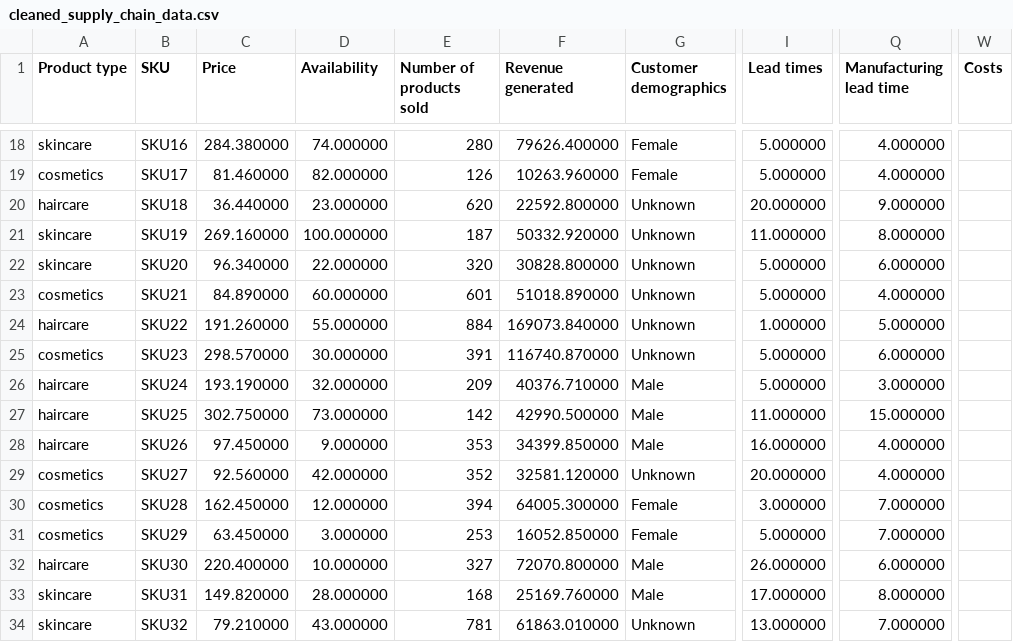
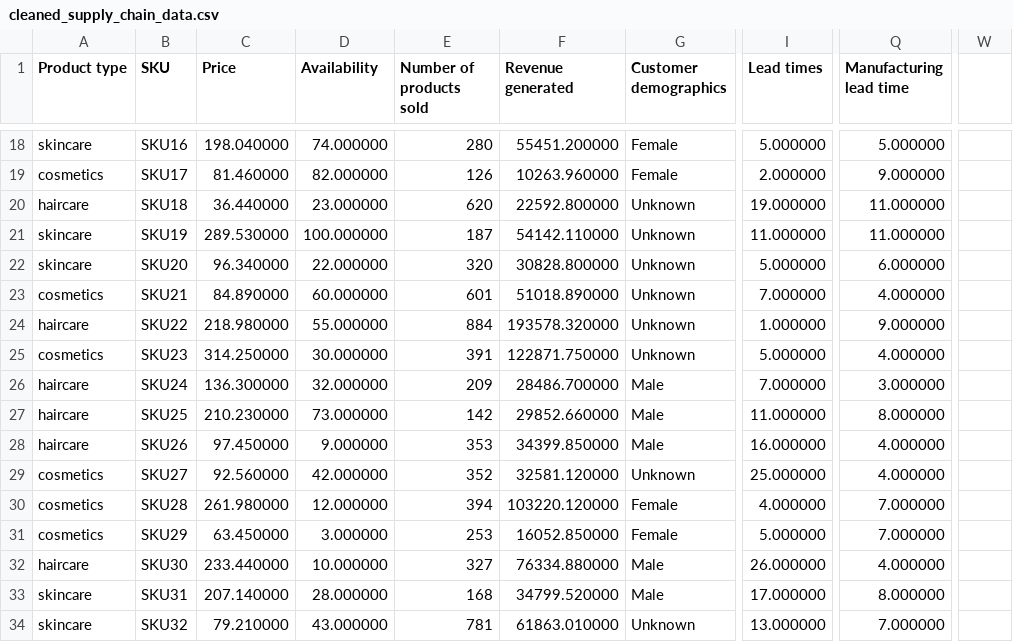
Before and after one commit to sfzgzs/gurobi-notes, a CSV file: makeup-supply-chain-project/code/cleaned_supply_chain_data.csv, drawn as a sheet; only a part is shown, gaps mark what is left out; the diff covers the shown part only; the diff names each change by its address in the sheet, - before the commit and + after, or states it on an @@ line.

```diff
--- a/makeup-supply-chain-project/code/cleaned_supply_chain_data.csv
+++ b/makeup-supply-chain-project/code/cleaned_supply_chain_data.csv
-W1: Costs
+W1: (empty)
-C18 (Price): 284.380000
+C18 (Price): 198.040000
-F18 (Revenue generated): 79626.400000
+F18 (Revenue generated): 55451.200000
-Q18 (Manufacturing lead time): 4.000000
+Q18 (Manufacturing lead time): 5.000000
-I19 (Lead times): 5.000000
+I19 (Lead times): 2.000000
-Q19 (Manufacturing lead time): 4.000000
+Q19 (Manufacturing lead time): 9.000000
-I20 (Lead times): 20.000000
+I20 (Lead times): 19.000000
-Q20 (Manufacturing lead time): 9.000000
+Q20 (Manufacturing lead time): 11.000000
-C21 (Price): 269.160000
+C21 (Price): 289.530000
-F21 (Revenue generated): 50332.920000
+F21 (Revenue generated): 54142.110000
-Q21 (Manufacturing lead time): 8.000000
+Q21 (Manufacturing lead time): 11.000000
-I23 (Lead times): 5.000000
+I23 (Lead times): 7.000000
-C24 (Price): 191.260000
+C24 (Price): 218.980000
-F24 (Revenue generated): 169073.840000
+F24 (Revenue generated): 193578.320000
-Q24 (Manufacturing lead time): 5.000000
+Q24 (Manufacturing lead time): 9.000000
-C25 (Price): 298.570000
+C25 (Price): 314.250000
-F25 (Revenue generated): 116740.870000
+F25 (Revenue generated): 122871.750000
-Q25 (Manufacturing lead time): 6.000000
+Q25 (Manufacturing lead time): 4.000000
-C26 (Price): 193.190000
+C26 (Price): 136.300000
-F26 (Revenue generated): 40376.710000
+F26 (Revenue generated): 28486.700000
-I26 (Lead times): 5.000000
+I26 (Lead times): 7.000000
-C27 (Price): 302.750000
+C27 (Price): 210.230000
-F27 (Revenue generated): 42990.500000
+F27 (Revenue generated): 29852.660000
-Q27 (Manufacturing lead time): 15.000000
+Q27 (Manufacturing lead time): 8.000000
-I29 (Lead times): 20.000000
+I29 (Lead times): 25.000000
-C30 (Price): 162.450000
+C30 (Price): 261.980000
-F30 (Revenue generated): 64005.300000
+F30 (Revenue generated): 103220.120000
-I30 (Lead times): 3.000000
+I30 (Lead times): 4.000000
-C32 (Price): 220.400000
+C32 (Price): 233.440000
-F32 (Revenue generated): 72070.800000
+F32 (Revenue generated): 76334.880000
-Q32 (Manufacturing lead time): 6.000000
+Q32 (Manufacturing lead time): 4.000000
-C33 (Price): 149.820000
+C33 (Price): 207.140000
-F33 (Revenue generated): 25169.760000
+F33 (Revenue generated): 34799.520000
```
Also changed, not shown: 151 edited cells elsewhere in this file, 9 other files.
